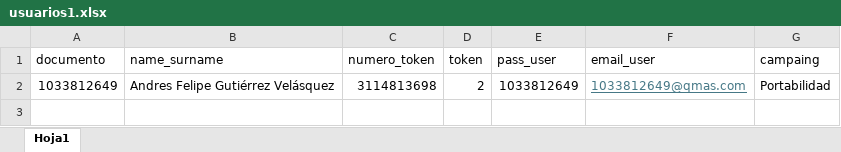
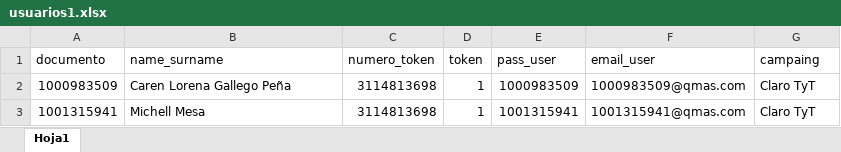
Before and after one commit to DataEngenieer/flask, an Excel workbook: usuarios1.xlsx, sheet Hoja1, drawn as a sheet; values as stored, in another font and other column widths than the file's, no borders; removed rows and columns are numbered as before the commit, all else as after; the diff names each change by its address in the sheet, - before the commit and + after, or states it on an @@ line.

```diff
--- a/usuarios1.xlsx (sheet Hoja1)
+++ b/usuarios1.xlsx (sheet Hoja1)
-row 2: 1033812649 | Andres Felipe Gutiérrez Velásquez | 3114813698 | 2 | 1033812649 | 1033812649@qmas.com | Portabilidad
+row 2: 1000983509 | Caren Lorena Gallego Peña | 3114813698 | 1 | 1000983509 | 1000983509@qmas.com | Claro TyT
+row 3: 1001315941 | Michell Mesa | 3114813698 | 1 | 1001315941 | 1001315941@qmas.com | Claro TyT
```
Also changed, not shown: 7 other files.
